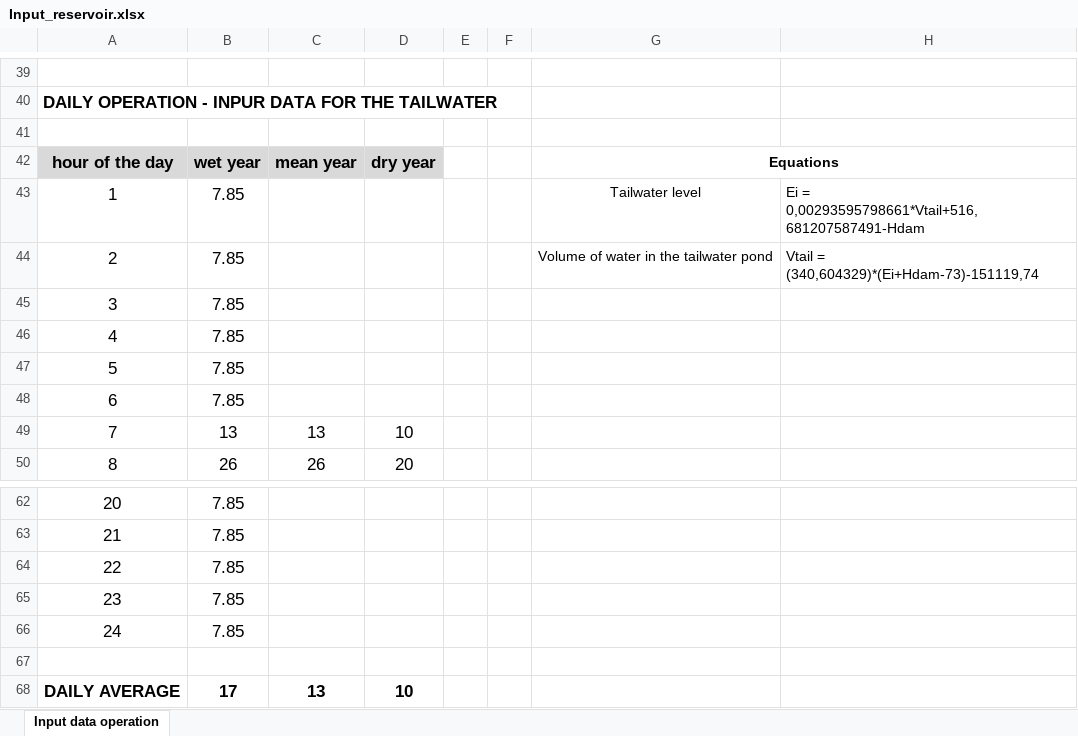
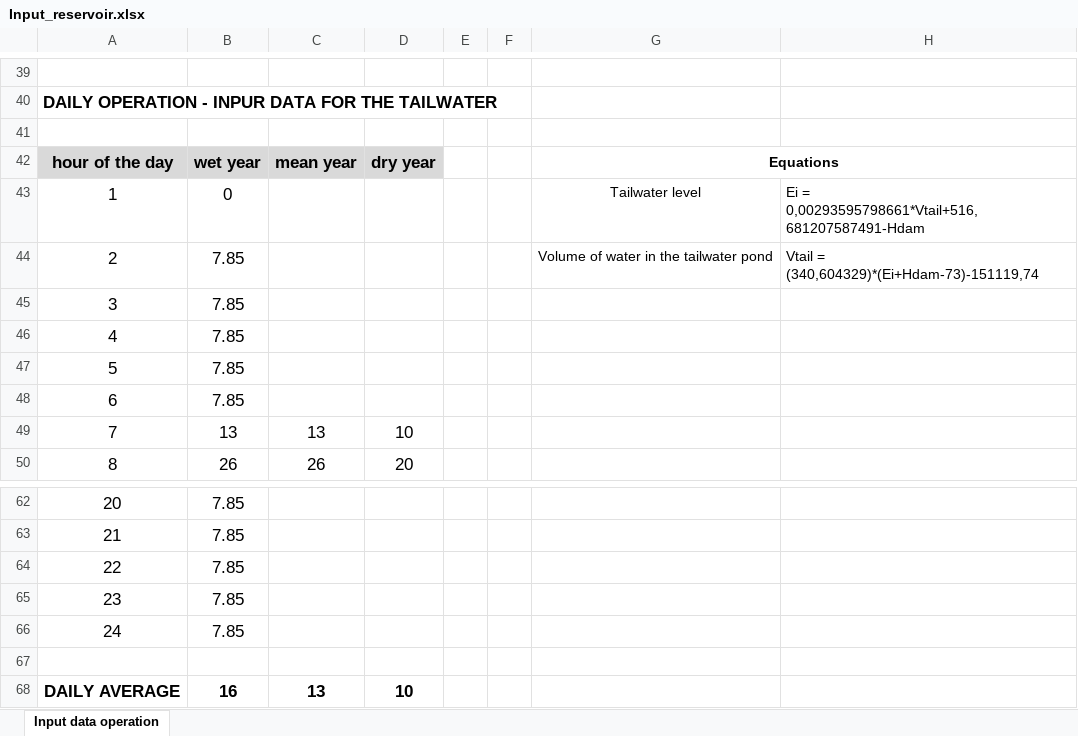
Before and after one commit to arthur-glg/lju_fgg, an Excel workbook: hydroelectric_power/TD/TD3/Input_reservoir.xlsx, sheet Input data operation, drawn as a sheet; only a part is shown, gaps mark what is left out; values as stored, in another font and other column widths than the file's, no borders; the diff names each change by its address in the sheet, - before the commit and + after, or states it on an @@ line.

Commit message:
17/11/2021
- TD4&TD5 SPFP
- TD3pt2 hydroelec

```diff
--- a/hydroelectric_power/TD/TD3/Input_reservoir.xlsx (sheet Input data operation)
+++ b/hydroelectric_power/TD/TD3/Input_reservoir.xlsx (sheet Input data operation)
-B43: 7.85
+B43: 0
-B68: 17
+B68: 16
```
Also changed, not shown: 12 other files.
